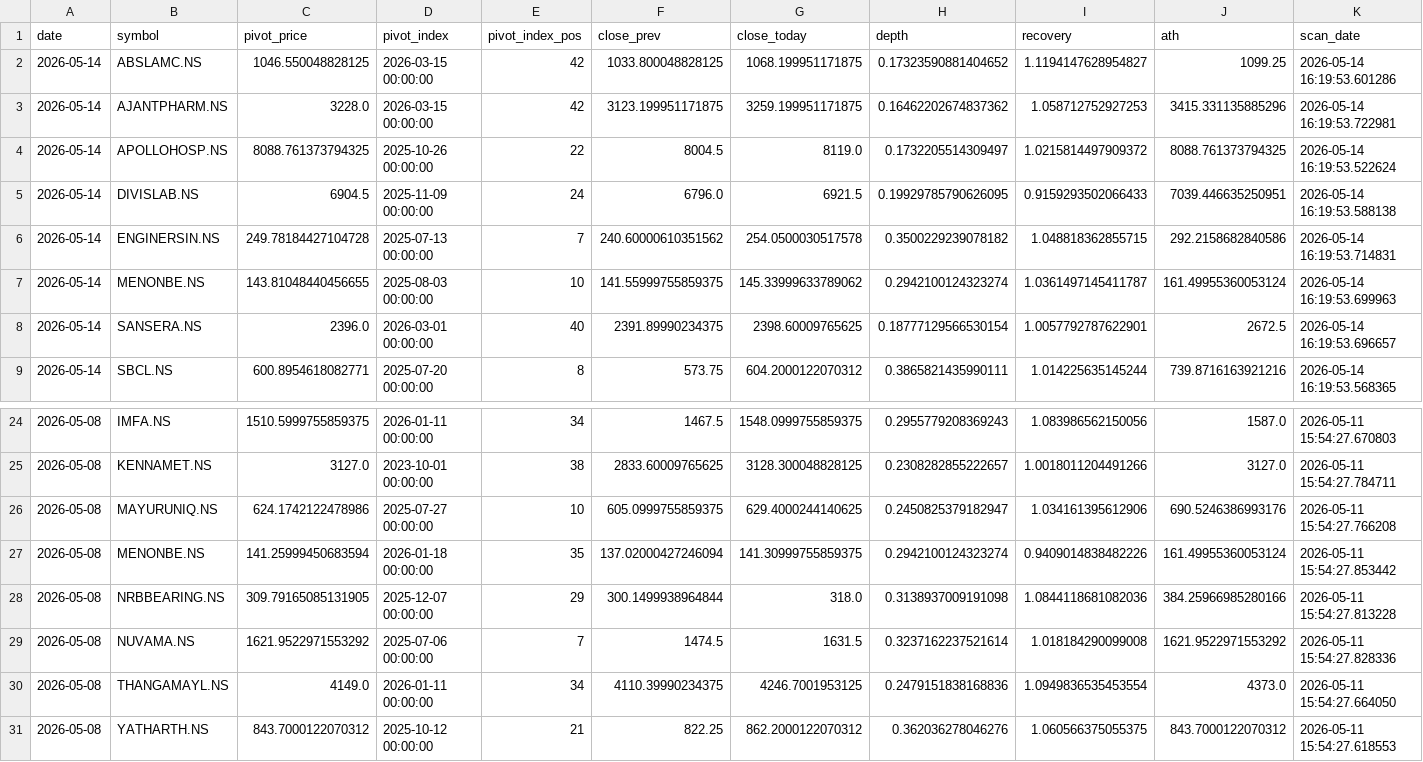
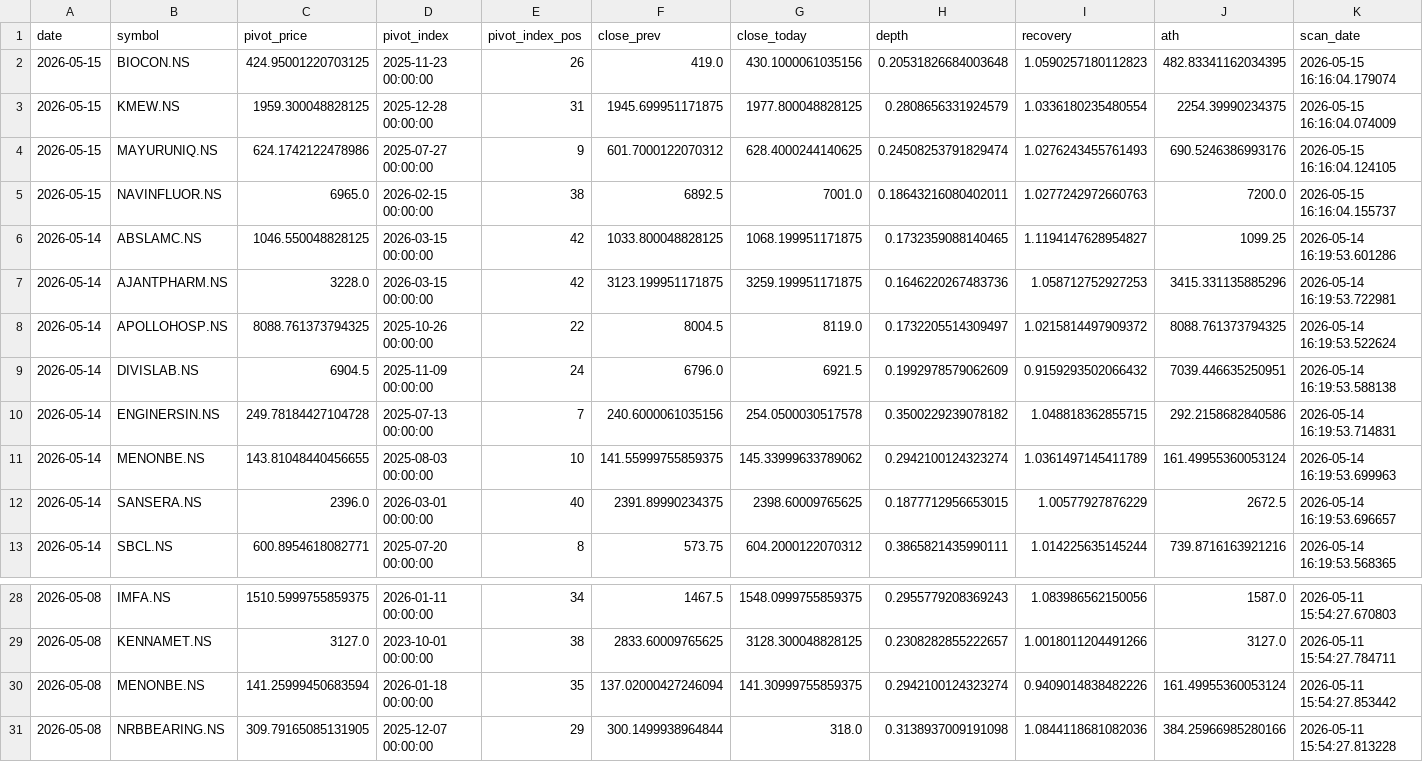
Before and after one commit to praveenyadav61/strategies, a CSV file: data/daily_breakouts.csv, drawn as a sheet; only a part is shown, gaps mark what is left out; the shorter side is filled out with more unchanged rows.

```diff
--- a/data/daily_breakouts.csv
+++ b/data/daily_breakouts.csv
@@ -1,9 +1,13 @@
 date,symbol,pivot_price,pivot_index,pivot_index_pos,close_prev,close_today,depth,recovery,ath,scan_date
-2026-05-14,ABSLAMC.NS,1046.550048828125,2026-03-15 00:00:00,42,1033.800048828125,1068.199951171875,0.17323590881404652,1.1194147628954827,1099.25,2026-05-14 16:19:53.601286
-2026-05-14,AJANTPHARM.NS,3228.0,2026-03-15 00:00:00,42,3123.199951171875,3259.199951171875,0.16462202674837362,1.058712752927253,3415.331135885296,2026-05-14 16:19:53.722981
+2026-05-15,BIOCON.NS,424.95001220703125,2025-11-23 00:00:00,26,419.0,430.1000061035156,0.20531826684003648,1.0590257180112823,482.83341162034395,2026-05-15 16:16:04.179074
+2026-05-15,KMEW.NS,1959.300048828125,2025-12-28 00:00:00,31,1945.699951171875,1977.800048828125,0.2808656331924579,1.0336180235480554,2254.39990234375,2026-05-15 16:16:04.074009
+2026-05-15,MAYURUNIQ.NS,624.1742122478986,2025-07-27 00:00:00,9,601.7000122070312,628.4000244140625,0.24508253791829474,1.0276243455761493,690.5246386993176,2026-05-15 16:16:04.124105
+2026-05-15,NAVINFLUOR.NS,6965.0,2026-02-15 00:00:00,38,6892.5,7001.0,0.18643216080402011,1.0277242972660763,7200.0,2026-05-15 16:16:04.155737
+2026-05-14,ABSLAMC.NS,1046.550048828125,2026-03-15 00:00:00,42,1033.800048828125,1068.199951171875,0.1732359088140465,1.1194147628954827,1099.25,2026-05-14 16:19:53.601286
+2026-05-14,AJANTPHARM.NS,3228.0,2026-03-15 00:00:00,42,3123.199951171875,3259.199951171875,0.1646220267483736,1.058712752927253,3415.331135885296,2026-05-14 16:19:53.722981
 2026-05-14,APOLLOHOSP.NS,8088.761373794325,2025-10-26 00:00:00,22,8004.5,8119.0,0.1732205514309497,1.0215814497909372,8088.761373794325,2026-05-14 16:19:53.522624
-2026-05-14,DIVISLAB.NS,6904.5,2025-11-09 00:00:00,24,6796.0,6921.5,0.19929785790626095,0.9159293502066433,7039.446635250951,2026-05-14 16:19:53.588138
-2026-05-14,ENGINERSIN.NS,249.78184427104728,2025-07-13 00:00:00,7,240.60000610351562,254.0500030517578,0.3500229239078182,1.048818362855715,292.2158682840586,2026-05-14 16:19:53.714831
-2026-05-14,MENONBE.NS,143.81048440456655,2025-08-03 00:00:00,10,141.55999755859375,145.33999633789062,0.2942100124323274,1.0361497145411787,161.49955360053124,2026-05-14 16:19:53.699963
-2026-05-14,SANSERA.NS,2396.0,2026-03-01 00:00:00,40,2391.89990234375,2398.60009765625,0.18777129566530154,1.0057792787622901,2672.5,2026-05-14 16:19:53.696657
+2026-05-14,DIVISLAB.NS,6904.5,2025-11-09 00:00:00,24,6796.0,6921.5,0.1992978579062609,0.9159293502066432,7039.446635250951,2026-05-14 16:19:53.588138
+2026-05-14,ENGINERSIN.NS,249.78184427104728,2025-07-13 00:00:00,7,240.6000061035156,254.0500030517578,0.3500229239078182,1.048818362855715,292.2158682840586,2026-05-14 16:19:53.714831
+2026-05-14,MENONBE.NS,143.81048440456655,2025-08-03 00:00:00,10,141.55999755859375,145.33999633789062,0.2942100124323274,1.0361497145411789,161.49955360053124,2026-05-14 16:19:53.699963
+2026-05-14,SANSERA.NS,2396.0,2026-03-01 00:00:00,40,2391.89990234375,2398.60009765625,0.1877712956653015,1.00577927876229,2672.5,2026-05-14 16:19:53.696657
 2026-05-14,SBCL.NS,600.8954618082771,2025-07-20 00:00:00,8,573.75,604.2000122070312,0.3865821435990111,1.014225635145244,739.8716163921216,2026-05-14 16:19:53.568365
@@ -25,3 +29,2 @@ date,symbol,pivot_price,pivot_index,pivot_index_pos,close_prev,close_today,depth
 2026-05-08,KENNAMET.NS,3127.0,2023-10-01 00:00:00,38,2833.60009765625,3128.300048828125,0.2308282855222657,1.0018011204491266,3127.0,2026-05-11 15:54:27.784711
-2026-05-08,MAYURUNIQ.NS,624.1742122478986,2025-07-27 00:00:00,10,605.0999755859375,629.4000244140625,0.2450825379182947,1.034161395612906,690.5246386993176,2026-05-11 15:54:27.766208
 2026-05-08,MENONBE.NS,141.25999450683594,2026-01-18 00:00:00,35,137.02000427246094,141.30999755859375,0.2942100124323274,0.9409014838482226,161.49955360053124,2026-05-11 15:54:27.853442
```
